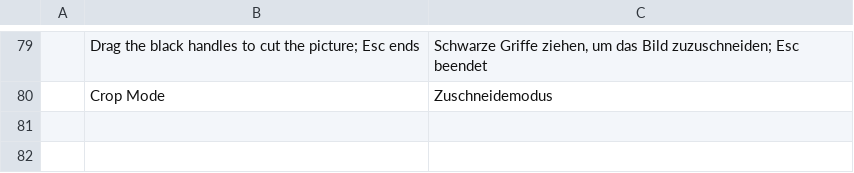
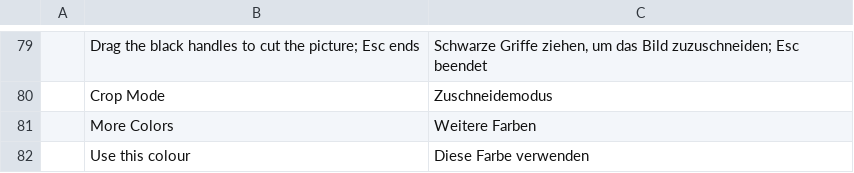
Before and after one commit to QuadrixYT18/deckcraft, a TSV file: i18n/de/deckcraft-extra.tsv, drawn as a sheet; only a part is shown, gaps mark what is left out.

```diff
--- a/i18n/de/deckcraft-extra.tsv
+++ b/i18n/de/deckcraft-extra.tsv
@@ -80 +80,3 @@
 	Crop Mode	Zuschneidemodus
+	More Colors	Weitere Farben
+	Use this colour	Diese Farbe verwenden
```
Also changed, not shown: 7 other files.
